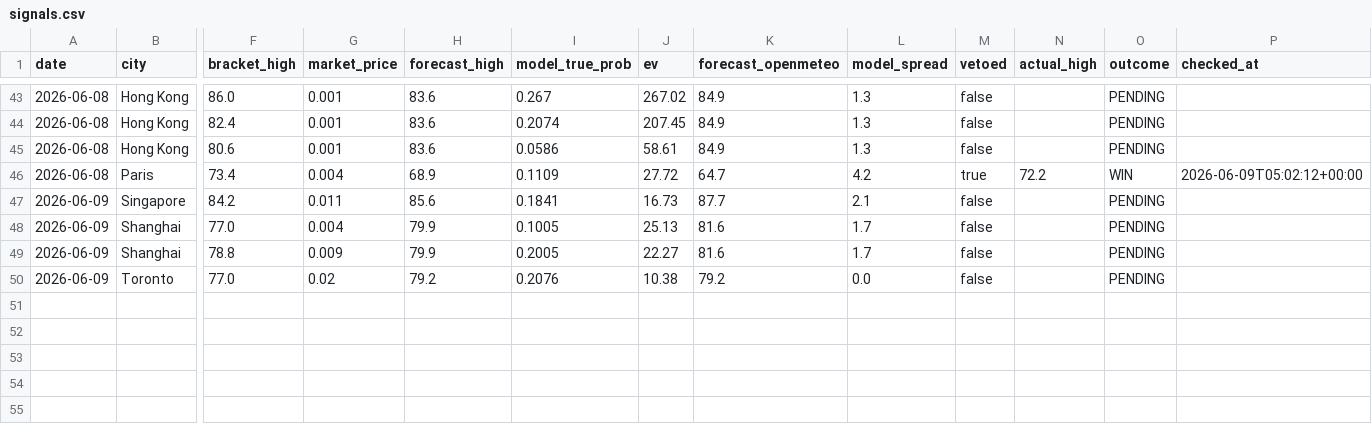
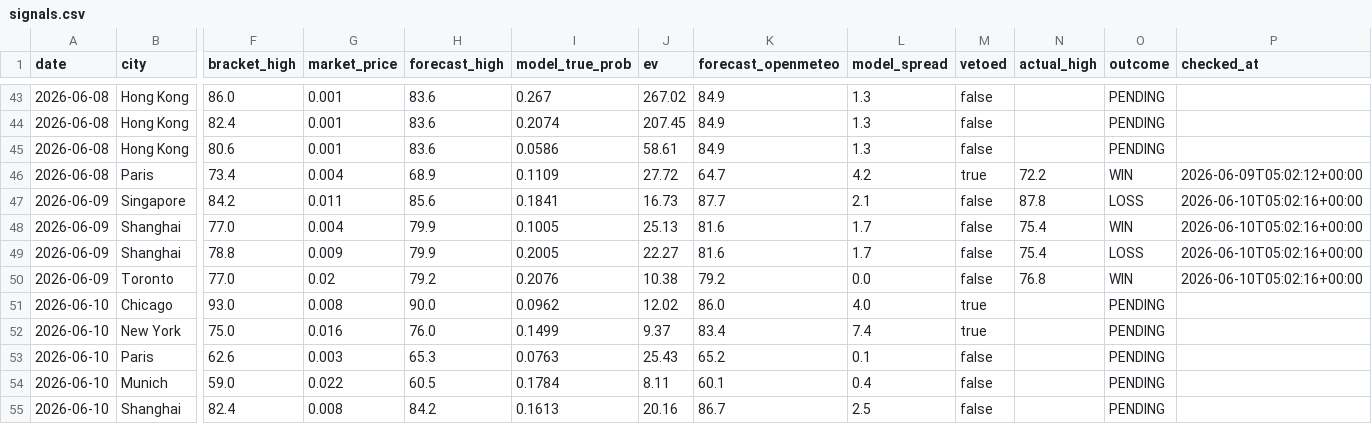
Before and after one commit to sdnwrd/PolyWeather, a CSV file: data/signals.csv, drawn as a sheet; only a part is shown, gaps mark what is left out; rows hold the shown columns only; the diff names each change by its address in the sheet, - before the commit and + after, or states it on an @@ line.

```diff
--- a/data/signals.csv
+++ b/data/signals.csv
-N47 (actual_high): (empty)
+N47 (actual_high): 87.8
-O47 (outcome): PENDING
+O47 (outcome): LOSS
-P47:P50 (checked_at): (empty)
+P47:P50 (checked_at): 2026-06-10T05:02:16+00:00
-N48:N49 (actual_high): (empty)
+N48:N49 (actual_high): 75.4
-O48 (outcome): PENDING
+O48 (outcome): WIN
-O49 (outcome): PENDING
+O49 (outcome): LOSS
-N50 (actual_high): (empty)
+N50 (actual_high): 76.8
-O50 (outcome): PENDING
+O50 (outcome): WIN
+row 51: 2026-06-10 | Chicago | 93.0 | 0.008 | 90.0 | 0.0962 | 12.02 | 86.0 | 4.0 | true |  | PENDING
+row 52: 2026-06-10 | New York | 75.0 | 0.016 | 76.0 | 0.1499 | 9.37 | 83.4 | 7.4 | true |  | PENDING
+row 53: 2026-06-10 | Paris | 62.6 | 0.003 | 65.3 | 0.0763 | 25.43 | 65.2 | 0.1 | false |  | PENDING
+row 54: 2026-06-10 | Munich | 59.0 | 0.022 | 60.5 | 0.1784 | 8.11 | 60.1 | 0.4 | false |  | PENDING
+row 55: 2026-06-10 | Shanghai | 82.4 | 0.008 | 84.2 | 0.1613 | 20.16 | 86.7 | 2.5 | false |  | PENDING
```
Also changed, not shown: 35 other files.
